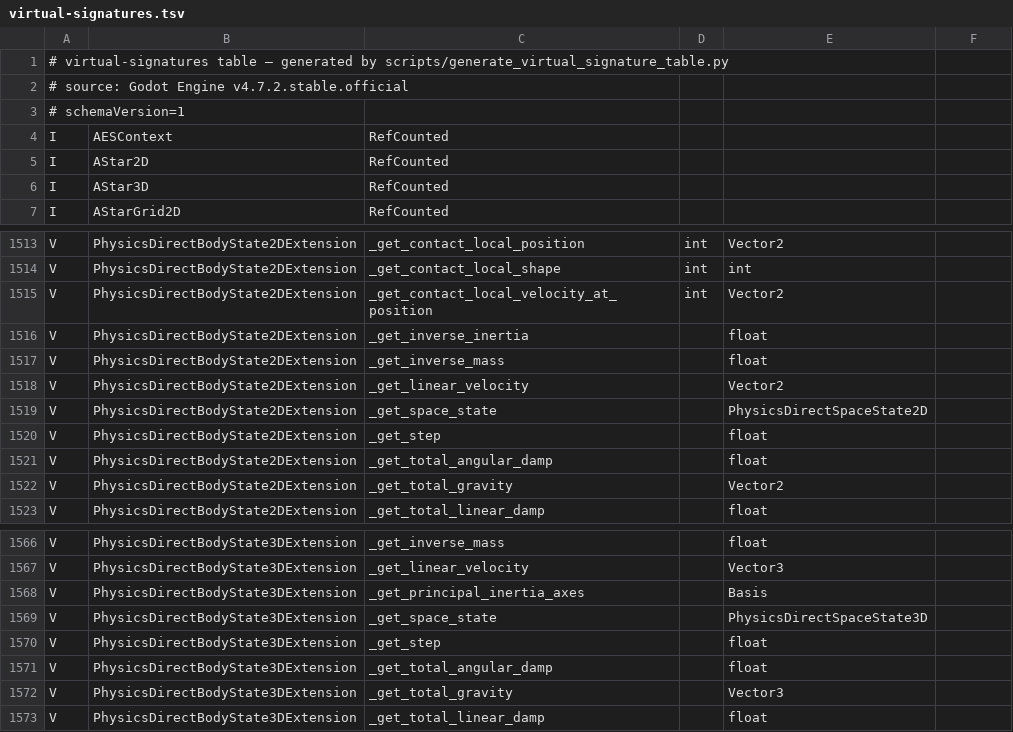
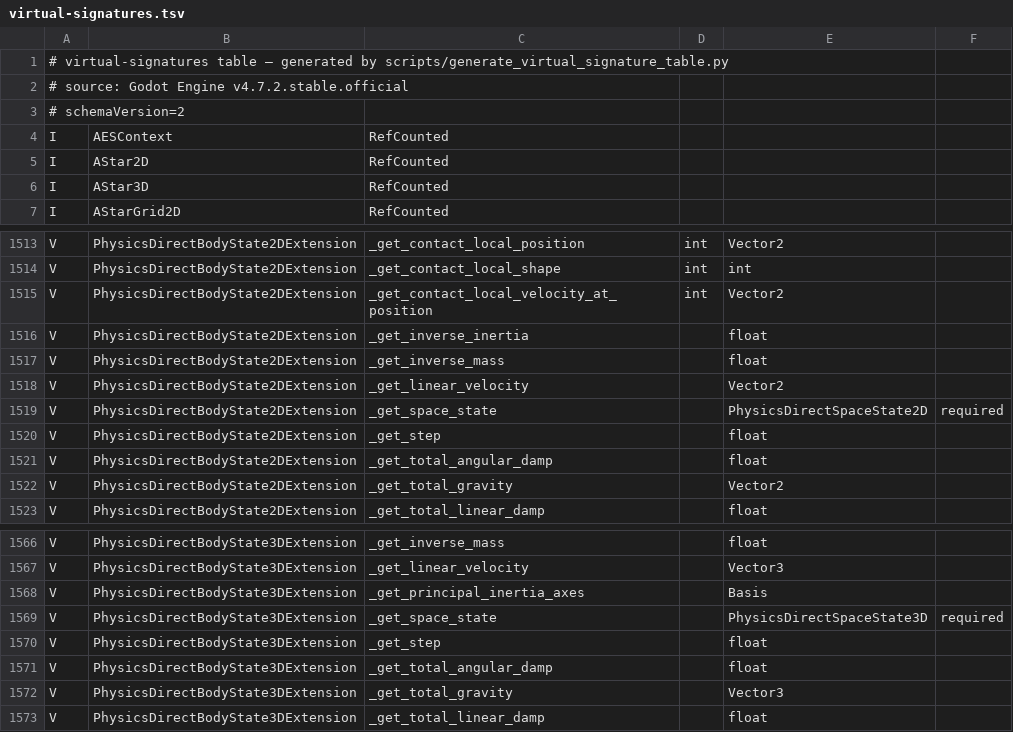
Before and after one commit to falcon4ever/kanama, a TSV file: processor/src/main/resources/net/multigesture/kanama/processor/virtual-signatures.tsv, drawn as a sheet; only a part is shown, gaps mark what is left out.

```diff
--- a/processor/src/main/resources/net/multigesture/kanama/processor/virtual-signatures.tsv
+++ b/processor/src/main/resources/net/multigesture/kanama/processor/virtual-signatures.tsv
@@ -2,3 +2,3 @@
 # source: Godot Engine v4.7.2.stable.official
-# schemaVersion=1
+# schemaVersion=2
 I	AESContext	RefCounted
@@ -1518,3 +1518,3 @@ V	PhysicsDirectBodyState2DExtension	_get_inverse_mass		float
 V	PhysicsDirectBodyState2DExtension	_get_linear_velocity		Vector2
-V	PhysicsDirectBodyState2DExtension	_get_space_state		PhysicsDirectSpaceState2D
+V	PhysicsDirectBodyState2DExtension	_get_space_state		PhysicsDirectSpaceState2D	required
 V	PhysicsDirectBodyState2DExtension	_get_step		float
@@ -1568,3 +1568,3 @@ V	PhysicsDirectBodyState3DExtension	_get_linear_velocity		Vector3
 V	PhysicsDirectBodyState3DExtension	_get_principal_inertia_axes		Basis
-V	PhysicsDirectBodyState3DExtension	_get_space_state		PhysicsDirectSpaceState3D
+V	PhysicsDirectBodyState3DExtension	_get_space_state		PhysicsDirectSpaceState3D	required
 V	PhysicsDirectBodyState3DExtension	_get_step		float
```
Also changed, not shown: 43 other files.
